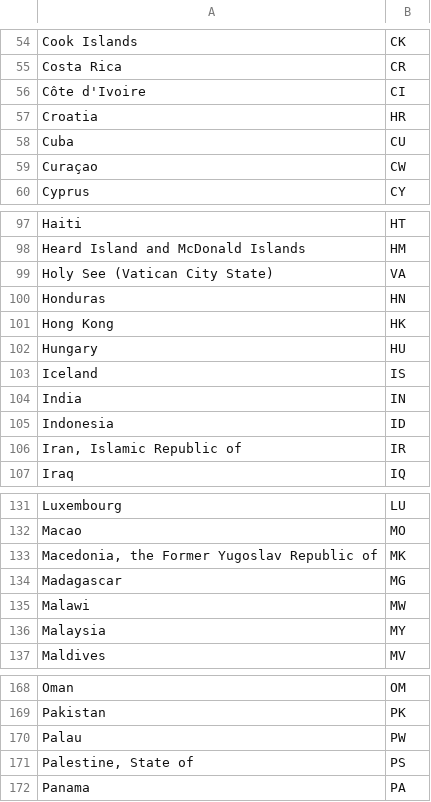
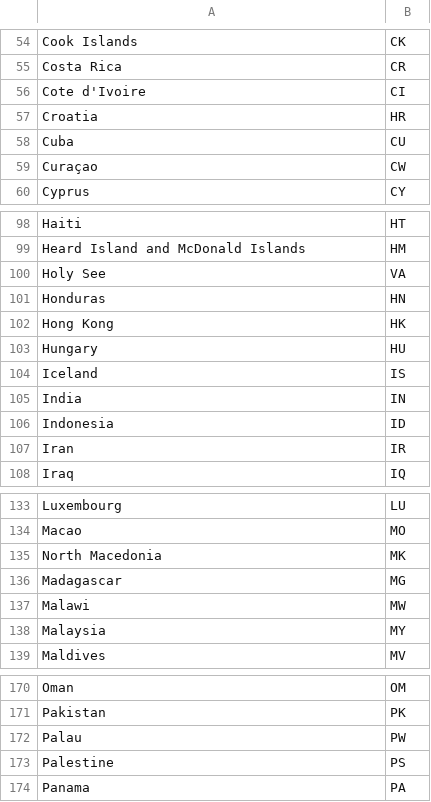
Before and after one commit to arshana/COVID-19-Data-Integration, a CSV file: country_countryCode.csv, drawn as a sheet; only a part is shown, gaps mark what is left out; the diff covers the shown part only.

```diff
--- a/country_countryCode.csv
+++ b/country_countryCode.csv
@@ -55,3 +55,3 @@ Cook Islands,CK
 Costa Rica,CR
-Côte d'Ivoire,CI
+Cote d'Ivoire,CI
 Croatia,HR
@@ -98,3 +99,3 @@ Haiti,HT
 Heard Island and McDonald Islands,HM
-Holy See (Vatican City State),VA
+Holy See,VA
 Honduras,HN
@@ -105,3 +106,3 @@ India,IN
 Indonesia,ID
-"Iran, Islamic Republic of",IR
+Iran,IR
 Iraq,IQ
@@ -132,3 +134,3 @@ Luxembourg,LU
 Macao,MO
-"Macedonia, the Former Yugoslav Republic of",MK
+North Macedonia,MK
 Madagascar,MG
@@ -170,3 +172,3 @@ Pakistan,PK
 Palau,PW
-"Palestine, State of",PS
+Palestine,PS
 Panama,PA
```
Also changed, not shown: 2 added rows, 1 removed row and 15 edited cells elsewhere in this file, 2 other files.
